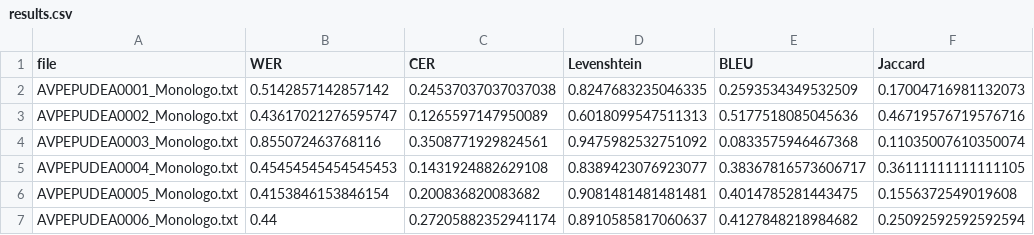
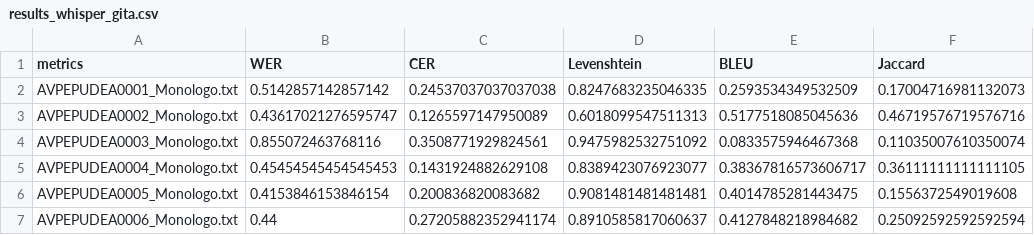
Before and after one commit to BYO-UPM/MARTA, a CSV file: results_whisper_gita.csv (was results.csv), drawn as a sheet; only a part is shown.

Commit message:
final results marta dos before librispeech test

```diff
--- a/results.csv
+++ b/results_whisper_gita.csv
@@ -1,2 +1,2 @@
-file,WER,CER,Levenshtein,BLEU,Jaccard
+metrics,WER,CER,Levenshtein,BLEU,Jaccard
 AVPEPUDEA0001_Monologo.txt,0.5142857142857142,0.24537037037037038,0.8247683235046335,0.2593534349532509,0.17004716981132073
```
Also changed, not shown: results_whisper_neurovoz.csv, 15 other files.
